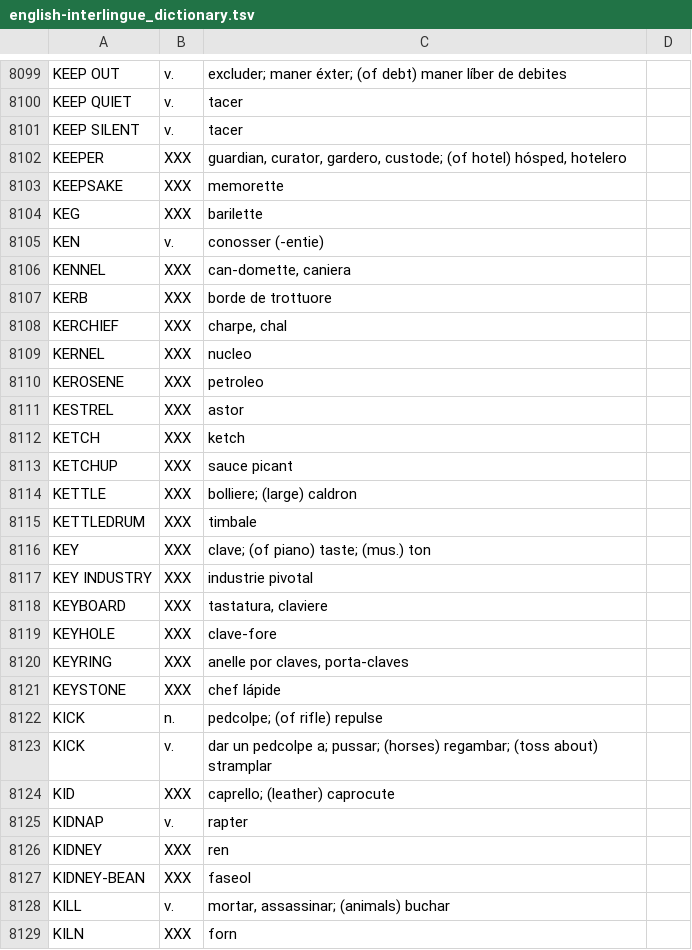
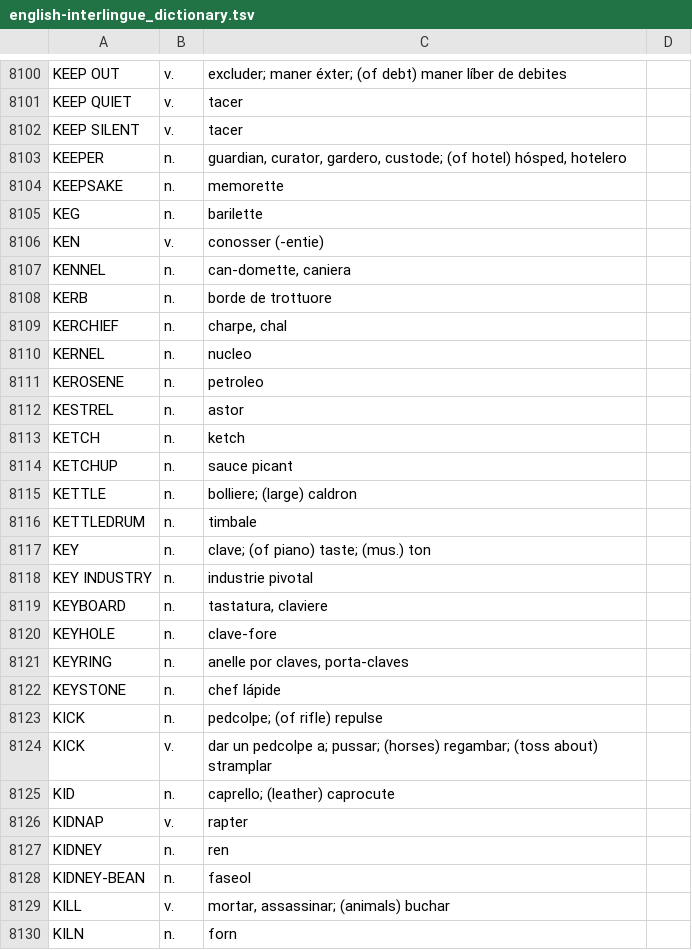
Before and after one commit to ne-alinome/english-interlingue-dictionary, a TSV file: src/english-interlingue_dictionary.tsv, drawn as a sheet; only a part is shown, gaps mark what is left out; the diff covers the shown part only.

Commit message:
Add types to headwords J-K; fix typos/errors
FossilOrigin-Name: 898260ec29a103224eba5182a06b7caca690058b83a63ffafd20439fbf82b01a

```diff
--- a/src/english-interlingue_dictionary.tsv
+++ b/src/english-interlingue_dictionary.tsv
@@ -8101,29 +8102,29 @@ KEEP QUIET|v.|tacer|
 KEEP SILENT|v.|tacer|
-KEEPER|XXX|guardian, curator, gardero, custode; (of hotel) hósped, hotelero|
-KEEPSAKE|XXX|memorette|
-KEG|XXX|barilette|
+KEEPER|n.|guardian, curator, gardero, custode; (of hotel) hósped, hotelero|
+KEEPSAKE|n.|memorette|
+KEG|n.|barilette|
 KEN|v.|conosser (-entie)|
-KENNEL|XXX|can-domette, caniera|
-KERB|XXX|borde de trottuore|
-KERCHIEF|XXX|charpe, chal|
-KERNEL|XXX|nucleo|
-KEROSENE|XXX|petroleo|
-KESTREL|XXX|astor|
-KETCH|XXX|ketch|
-KETCHUP|XXX|sauce picant|
-KETTLE|XXX|bolliere; (large) caldron|
-KETTLEDRUM|XXX|timbale|
-KEY|XXX|clave; (of piano) taste; (mus.) ton|
-KEY INDUSTRY|XXX|industrie pivotal|
-KEYBOARD|XXX|tastatura, claviere|
-KEYHOLE|XXX|clave-fore|
-KEYRING|XXX|anelle por claves, porta-claves|
-KEYSTONE|XXX|chef lápide|
+KENNEL|n.|can-domette, caniera|
+KERB|n.|borde de trottuore|
+KERCHIEF|n.|charpe, chal|
+KERNEL|n.|nucleo|
+KEROSENE|n.|petroleo|
+KESTREL|n.|astor|
+KETCH|n.|ketch|
+KETCHUP|n.|sauce picant|
+KETTLE|n.|bolliere; (large) caldron|
+KETTLEDRUM|n.|timbale|
+KEY|n.|clave; (of piano) taste; (mus.) ton|
+KEY INDUSTRY|n.|industrie pivotal|
+KEYBOARD|n.|tastatura, claviere|
+KEYHOLE|n.|clave-fore|
+KEYRING|n.|anelle por claves, porta-claves|
+KEYSTONE|n.|chef lápide|
 KICK|n.|pedcolpe; (of rifle) repulse|
 KICK|v.|dar un pedcolpe a; pussar; (horses) regambar; (toss about) stramplar|
-KID|XXX|caprello; (leather) caprocute|
+KID|n.|caprello; (leather) caprocute|
 KIDNAP|v.|rapter|
-KIDNEY|XXX|ren|
-KIDNEY-BEAN|XXX|faseol|
+KIDNEY|n.|ren|
+KIDNEY-BEAN|n.|faseol|
 KILL|v.|mortar, assassinar; (animals) buchar|
-KILN|XXX|forn|
+KILN|n.|forn|
```
Also changed, not shown: 2 added rows, 1 removed row and 146 edited cells elsewhere in this file, 1 other file.
